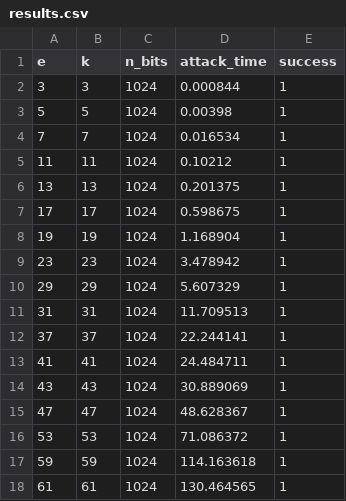
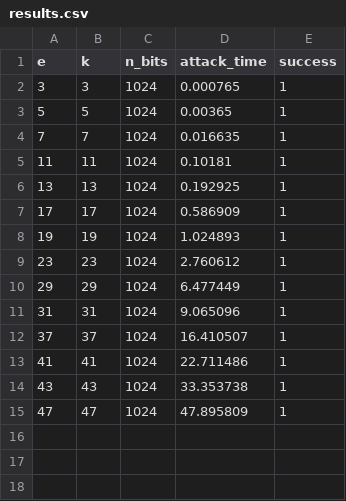
Before and after one commit to QuocGia12/NT219-Project, a CSV file: logs/hastad_attack/results.csv, drawn as a sheet.

```diff
--- a/logs/hastad_attack/results.csv
+++ b/logs/hastad_attack/results.csv
@@ -1,18 +1,15 @@
 e,k,n_bits,attack_time,success
-3,3,1024,0.000844,1
-5,5,1024,0.00398,1
-7,7,1024,0.016534,1
-11,11,1024,0.10212,1
-13,13,1024,0.201375,1
-17,17,1024,0.598675,1
-19,19,1024,1.168904,1
-23,23,1024,3.478942,1
-29,29,1024,5.607329,1
-31,31,1024,11.709513,1
-37,37,1024,22.244141,1
-41,41,1024,24.484711,1
-43,43,1024,30.889069,1
-47,47,1024,48.628367,1
-53,53,1024,71.086372,1
-59,59,1024,114.163618,1
-61,61,1024,130.464565,1
+3,3,1024,0.000765,1
+5,5,1024,0.00365,1
+7,7,1024,0.016635,1
+11,11,1024,0.10181,1
+13,13,1024,0.192925,1
+17,17,1024,0.586909,1
+19,19,1024,1.024893,1
+23,23,1024,2.760612,1
+29,29,1024,6.477449,1
+31,31,1024,9.065096,1
+37,37,1024,16.410507,1
+41,41,1024,22.711486,1
+43,43,1024,33.353738,1
+47,47,1024,47.895809,1
```
Also changed, not shown: logs/common_modulus_attack/results.csv, 53 other files.
